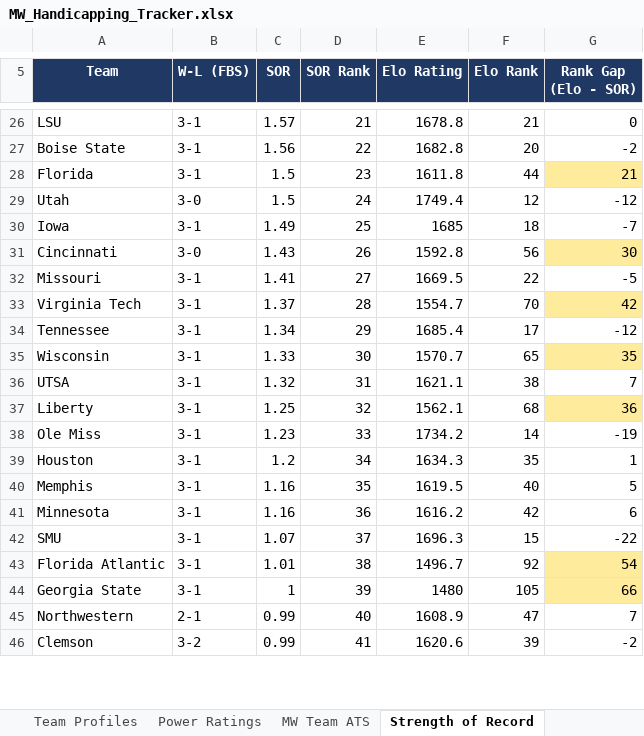
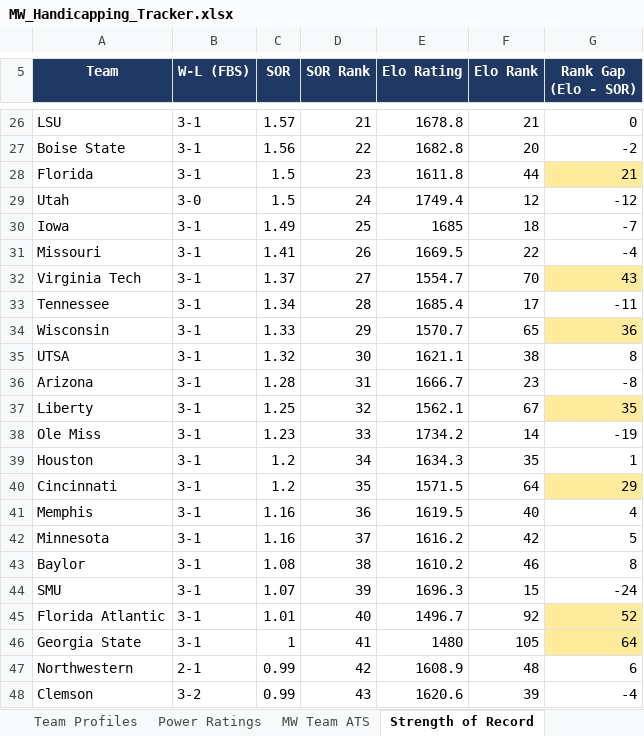
Before and after one commit to colea223/mdubcapping, an Excel workbook: excel/MW_Handicapping_Tracker.xlsx, sheet Strength of Record, drawn as a sheet; only a part is shown, gaps mark what is left out; values as stored, in another font and other column widths than the file's, no borders; removed rows and columns are numbered as before the commit, all else as after; the diff covers the shown part only; the diff names each change by its address in the sheet, - before the commit and + after, or states it on an @@ line.

```diff
--- a/excel/MW_Handicapping_Tracker.xlsx (sheet Strength of Record)
+++ b/excel/MW_Handicapping_Tracker.xlsx (sheet Strength of Record)
-row 31: Cincinnati | 3-0 | 1.43 | 26 | 1592.8 | 56 | 30
-D31 (SOR Rank): 27
+D31 (SOR Rank): 26
-G31 (Rank Gap (Elo - SOR)): -5
+G31 (Rank Gap (Elo - SOR)): -4
-D32 (SOR Rank): 28
+D32 (SOR Rank): 27
-G32 (Rank Gap (Elo - SOR)): 42
+G32 (Rank Gap (Elo - SOR)): 43
-D33 (SOR Rank): 29
+D33 (SOR Rank): 28
-G33 (Rank Gap (Elo - SOR)): -12
+G33 (Rank Gap (Elo - SOR)): -11
-D34 (SOR Rank): 30
+D34 (SOR Rank): 29
-G34 (Rank Gap (Elo - SOR)): 35
+G34 (Rank Gap (Elo - SOR)): 36
-D35 (SOR Rank): 31
+D35 (SOR Rank): 30
-G35 (Rank Gap (Elo - SOR)): 7
+G35 (Rank Gap (Elo - SOR)): 8
+row 36: Arizona | 3-1 | 1.28 | 31 | 1666.7 | 23 | -8
-F37 (Elo Rank): 68
+F37 (Elo Rank): 67
-G37 (Rank Gap (Elo - SOR)): 36
+G37 (Rank Gap (Elo - SOR)): 35
+row 40: Cincinnati | 3-1 | 1.2 | 35 | 1571.5 | 64 | 29
-D41 (SOR Rank): 35
+D41 (SOR Rank): 36
-G41 (Rank Gap (Elo - SOR)): 5
+G41 (Rank Gap (Elo - SOR)): 4
-D42 (SOR Rank): 36
+D42 (SOR Rank): 37
-G42 (Rank Gap (Elo - SOR)): 6
+G42 (Rank Gap (Elo - SOR)): 5
+row 43: Baylor | 3-1 | 1.08 | 38 | 1610.2 | 46 | 8
-D44 (SOR Rank): 37
+D44 (SOR Rank): 39
-G44 (Rank Gap (Elo - SOR)): -22
+G44 (Rank Gap (Elo - SOR)): -24
-D45 (SOR Rank): 38
+D45 (SOR Rank): 40
-G45 (Rank Gap (Elo - SOR)): 54
+G45 (Rank Gap (Elo - SOR)): 52
-D46 (SOR Rank): 39
+D46 (SOR Rank): 41
-G46 (Rank Gap (Elo - SOR)): 66
+G46 (Rank Gap (Elo - SOR)): 64
-D47 (SOR Rank): 40
+D47 (SOR Rank): 42
-F47 (Elo Rank): 47
+F47 (Elo Rank): 48
-G47 (Rank Gap (Elo - SOR)): 7
+G47 (Rank Gap (Elo - SOR)): 6
-D48 (SOR Rank): 41
+D48 (SOR Rank): 43
-G48 (Rank Gap (Elo - SOR)): -2
+G48 (Rank Gap (Elo - SOR)): -4
```
Also changed, not shown: 5 added rows, 7 removed rows and 369 edited cells elsewhere in this sheet, sheet National Slate, sheet Big Ten Slate, sheet ACC Slate, sheet Big 12 Slate, sheet SEC Slate, sheet American Athletic Slate, 10 more sheets, 15 other files.
